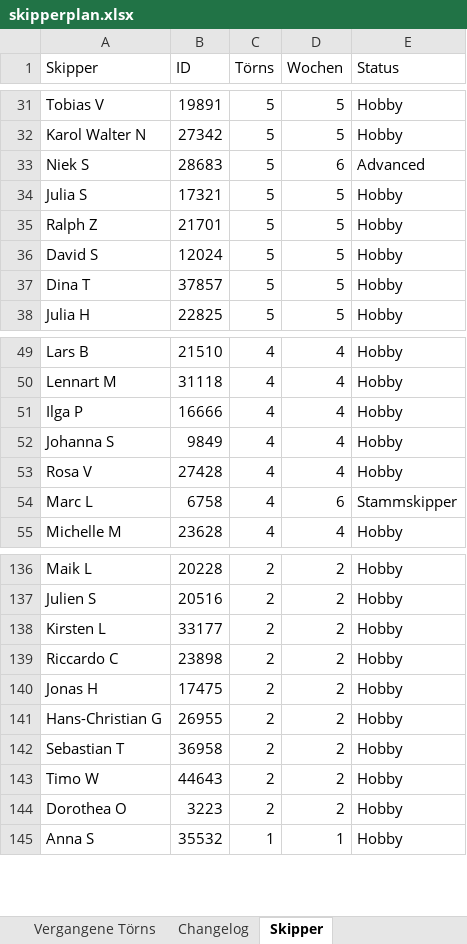
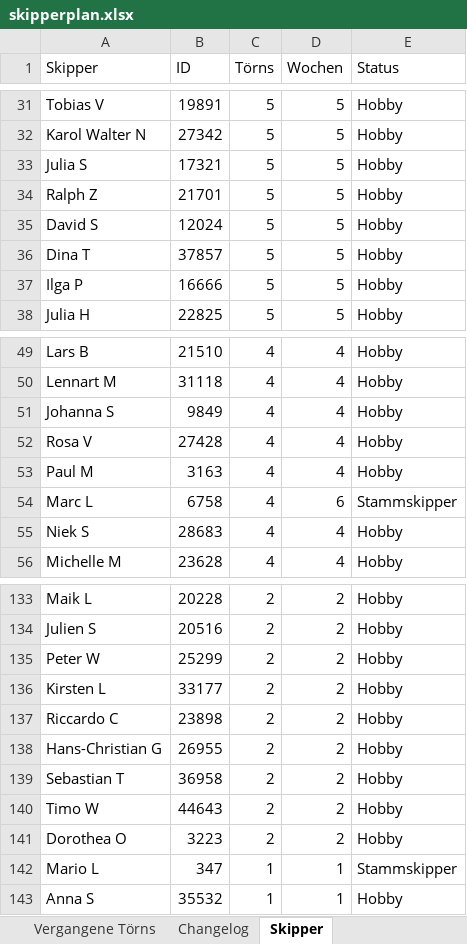
Before and after one commit to WolkeYachting/Skipperplan, an Excel workbook: skipperplan.xlsx, sheet Skipper, drawn as a sheet; only a part is shown, gaps mark what is left out; values as stored, in another font and other column widths than the file's, no cell formats; removed rows and columns are numbered as before the commit, all else as after; the diff covers the shown part only; the diff names each change by its address in the sheet, - before the commit and + after, or states it on an @@ line.

Commit message:
Skipperplan: 07.07.2026 03:01 UTC

```diff
--- a/skipperplan.xlsx (sheet Skipper)
+++ b/skipperplan.xlsx (sheet Skipper)
-row 33: Niek S | 28683 | 5 | 6 | Advanced
+row 37: Ilga P | 16666 | 5 | 5 | Hobby
-row 51: Ilga P | 16666 | 4 | 4 | Hobby
+row 53: Paul M | 3163 | 4 | 4 | Hobby
+row 55: Niek S | 28683 | 4 | 4 | Hobby
+row 135: Peter W | 25299 | 2 | 2 | Hobby
-row 140: Jonas H | 17475 | 2 | 2 | Hobby
+row 142: Mario L | 347 | 1 | 1 | Stammskipper
```
Also changed, not shown: 3 added rows, 4 removed rows and 3 edited cells elsewhere in this sheet, sheet Segelreisen, sheet Changelog, cell formats.
